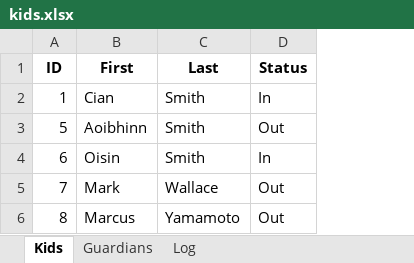
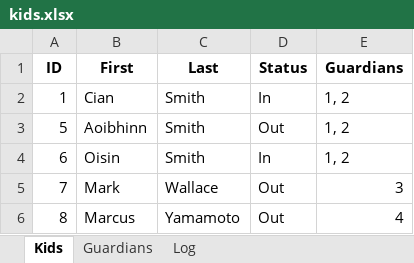
Before and after one commit to cianmacg/afterschool-api, an Excel workbook: public/sheets/kids.xlsx, sheet Kids, drawn as a sheet; values as stored, in another font and other column widths than the file's, no borders; the diff names each change by its address in the sheet, - before the commit and + after, or states it on an @@ line.

```diff
--- a/public/sheets/kids.xlsx (sheet Kids)
+++ b/public/sheets/kids.xlsx (sheet Kids)
+column E (Guardians), rows 2-6: 1, 2 | 1, 2 | 1, 2 | 3 | 4
```
Also changed, not shown: sheet Guardians, 3 other files.
